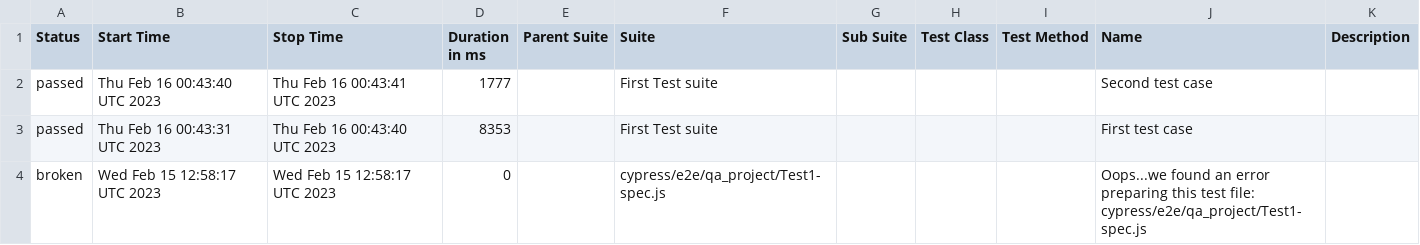
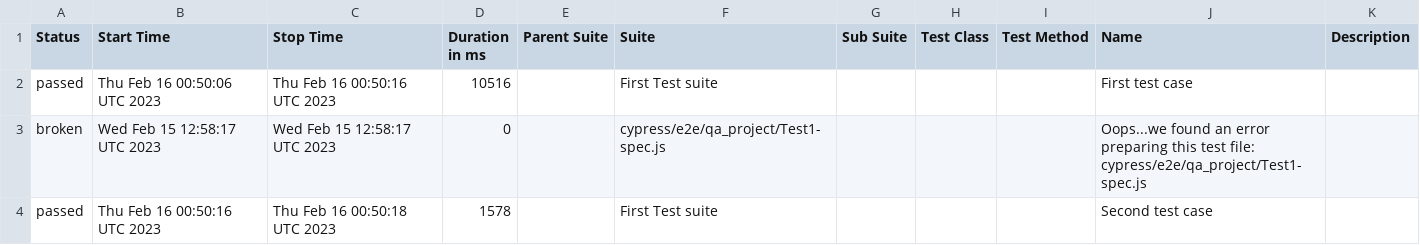
Before and after one commit to jgireesh/cypress-learning, a CSV file: allure-report/data/suites.csv, drawn as a sheet.

Commit message:
Generating allure report for cypress tests

```diff
--- a/allure-report/data/suites.csv
+++ b/allure-report/data/suites.csv
@@ -1,4 +1,4 @@
 "Status","Start Time","Stop Time","Duration in ms","Parent Suite","Suite","Sub Suite","Test Class","Test Method","Name","Description"
-"passed","Thu Feb 16 00:43:40 UTC 2023","Thu Feb 16 00:43:41 UTC 2023","1777","","First Test suite","","","","Second test case",""
-"passed","Thu Feb 16 00:43:31 UTC 2023","Thu Feb 16 00:43:40 UTC 2023","8353","","First Test suite","","","","First test case",""
+"passed","Thu Feb 16 00:50:06 UTC 2023","Thu Feb 16 00:50:16 UTC 2023","10516","","First Test suite","","","","First test case",""
 "broken","Wed Feb 15 12:58:17 UTC 2023","Wed Feb 15 12:58:17 UTC 2023","0","","cypress/e2e/qa_project/Test1-spec.js","","","","Oops...we found an error preparing this test file: cypress/e2e/qa_project/Test1-spec.js",""
+"passed","Thu Feb 16 00:50:16 UTC 2023","Thu Feb 16 00:50:18 UTC 2023","1578","","First Test suite","","","","Second test case",""
```
Also changed, not shown: 22 other files.
